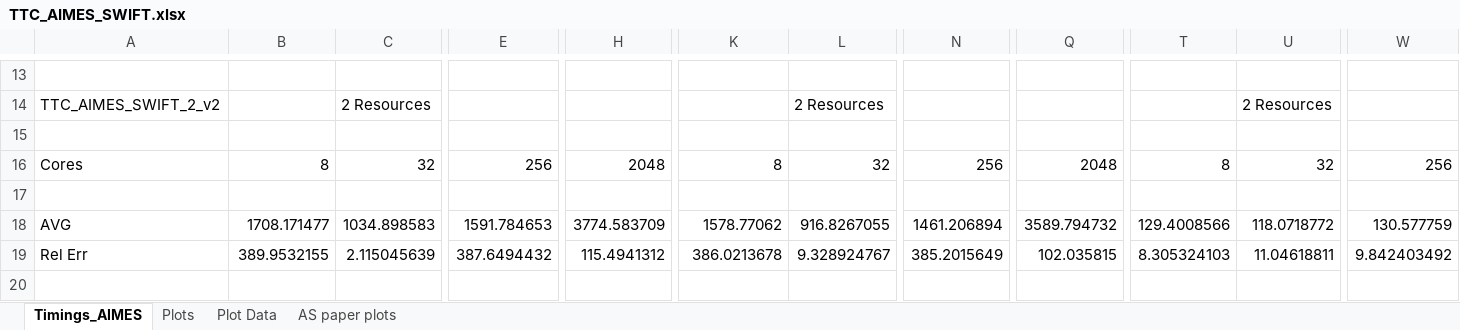
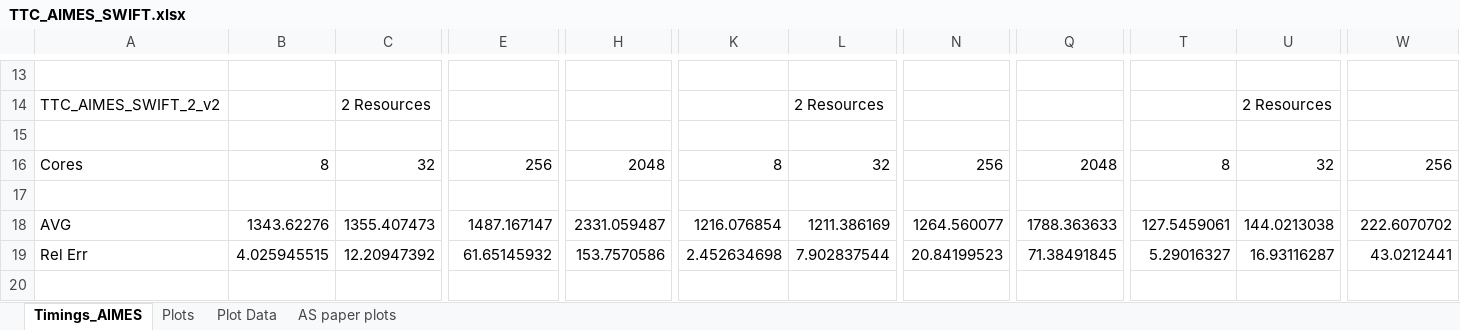
Before and after one commit to radical-experiments/AIMES-Swift, an Excel workbook: AIMES_Experiments/Summary Files/TTC_AIMES_SWIFT.xlsx, sheet Timings_AIMES, drawn as a sheet; only a part is shown, gaps mark what is left out; values as stored, in another font and other column widths than the file's, no borders; the diff covers the shown part only; the diff names each change by its address in the sheet, - before the commit and + after, or states it on an @@ line.

Commit message:
Redoing AIMES plots in new format

```diff
--- a/AIMES_Experiments/Summary Files/TTC_AIMES_SWIFT.xlsx (sheet Timings_AIMES)
+++ b/AIMES_Experiments/Summary Files/TTC_AIMES_SWIFT.xlsx (sheet Timings_AIMES)
-B18: 1708.171477
+B18: 1343.62276
-C18: 1034.898583
+C18: 1355.407473
-E18: 1591.784653
+E18: 1487.167147
-H18: 3774.583709
+H18: 2331.059487
-K18: 1578.77062
+K18: 1216.076854
-L18: 916.8267055
+L18: 1211.386169
-N18: 1461.206894
+N18: 1264.560077
-Q18: 3589.794732
+Q18: 1788.363633
-T18: 129.4008566
+T18: 127.5459061
-U18: 118.0718772
+U18: 144.0213038
-W18: 130.577759
+W18: 222.6070702
-B19: 389.9532155
+B19: 4.025945515
-C19: 2.115045639
+C19: 12.20947392
-E19: 387.6494432
+E19: 61.65145932
-H19: 115.4941312
+H19: 153.7570586
-K19: 386.0213678
+K19: 2.452634698
-L19: 9.328924767
+L19: 7.902837544
-N19: 385.2015649
+N19: 20.84199523
-Q19: 102.035815
+Q19: 71.38491845
-T19: 8.305324103
+T19: 5.29016327
-U19: 11.04618811
+U19: 16.93116287
-W19: 9.842403492
+W19: 43.0212441
```
Also changed, not shown: 50 edited cells elsewhere in this sheet, sheet Plots, sheet Plot Data, charts or pictures, 15 other files.
